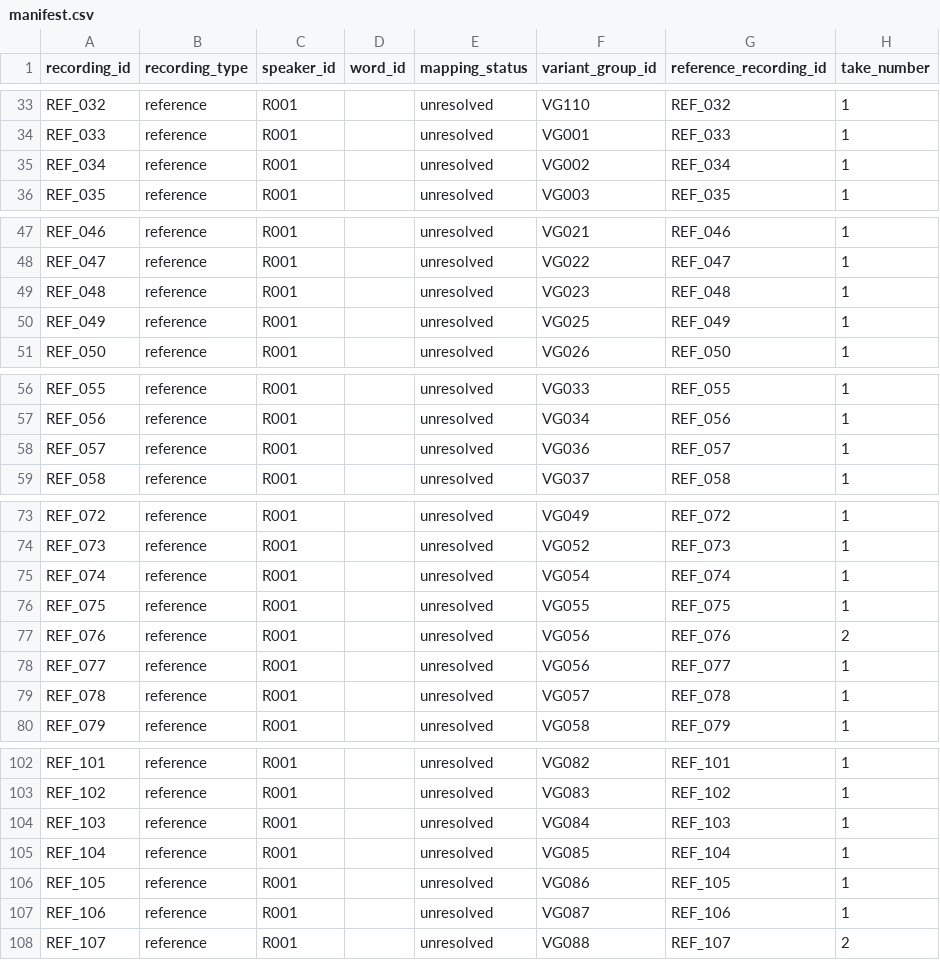
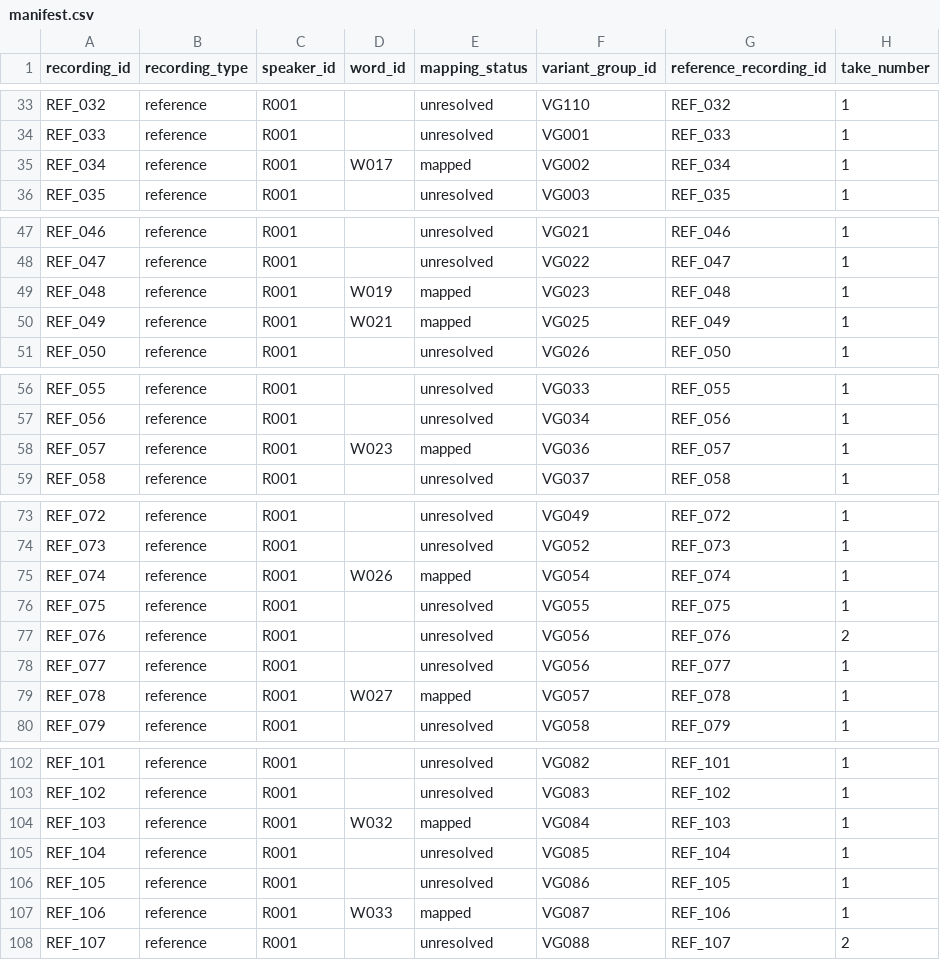
Before and after one commit to marvinkentumando/lumad-lingua-flutter, a CSV file: research/pronunciation/dataset_snapshot/v0.2/manifests/manifest.csv, drawn as a sheet; only a part is shown, gaps mark what is left out; the diff covers the shown part only; the diff names each change by its address in the sheet, - before the commit and + after, or states it on an @@ line.

```diff
--- a/research/pronunciation/dataset_snapshot/v0.2/manifests/manifest.csv
+++ b/research/pronunciation/dataset_snapshot/v0.2/manifests/manifest.csv
-D35 (word_id): (empty)
+D35 (word_id): W017
-E35 (mapping_status): unresolved
+E35 (mapping_status): mapped
-D49 (word_id): (empty)
+D49 (word_id): W019
-E49:E50 (mapping_status): unresolved
+E49:E50 (mapping_status): mapped
-D50 (word_id): (empty)
+D50 (word_id): W021
-D58 (word_id): (empty)
+D58 (word_id): W023
-E58 (mapping_status): unresolved
+E58 (mapping_status): mapped
-D75 (word_id): (empty)
+D75 (word_id): W026
-E75 (mapping_status): unresolved
+E75 (mapping_status): mapped
-D79 (word_id): (empty)
+D79 (word_id): W027
-E79 (mapping_status): unresolved
+E79 (mapping_status): mapped
-D104 (word_id): (empty)
+D104 (word_id): W032
-E104 (mapping_status): unresolved
+E104 (mapping_status): mapped
-D107 (word_id): (empty)
+D107 (word_id): W033
-E107 (mapping_status): unresolved
+E107 (mapping_status): mapped
```
Also changed, not shown: 26 edited cells elsewhere in this file, research/pronunciation/dataset_snapshot/v0.2/metadata/mapping_review_queue.csv, research/pronunciation/dataset_snapshot/v0.2/metadata/reference_recordings.csv, 16 other files.
